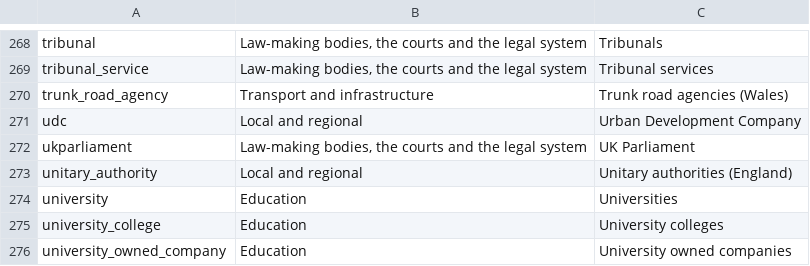
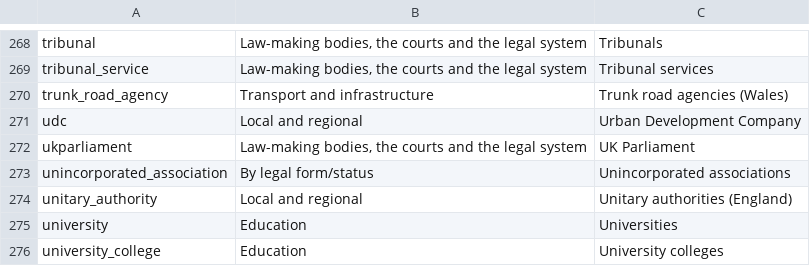
Before and after one commit to mysociety/wdtk_authorities_list, a CSV file: data/packages/whatdotheyknow_authorities_dataset/authorities_categories.csv, drawn as a sheet; only a part is shown, gaps mark what is left out; the shorter side is filled out with more unchanged rows.

```diff
--- a/data/packages/whatdotheyknow_authorities_dataset/authorities_categories.csv
+++ b/data/packages/whatdotheyknow_authorities_dataset/authorities_categories.csv
@@ -272,2 +272,3 @@ udc,Local and regional,Urban Development Company
 ukparliament,"Law-making bodies, the courts and the legal system",UK Parliament
+unincorporated_association,By legal form/status,Unincorporated associations
 unitary_authority,Local and regional,Unitary authorities (England)
```
Also changed, not shown: data/raw/authorities_categories.csv, docs/data/whatdotheyknow_authorities_dataset/0.73.0/authorities_categories.csv, 39 other files.
